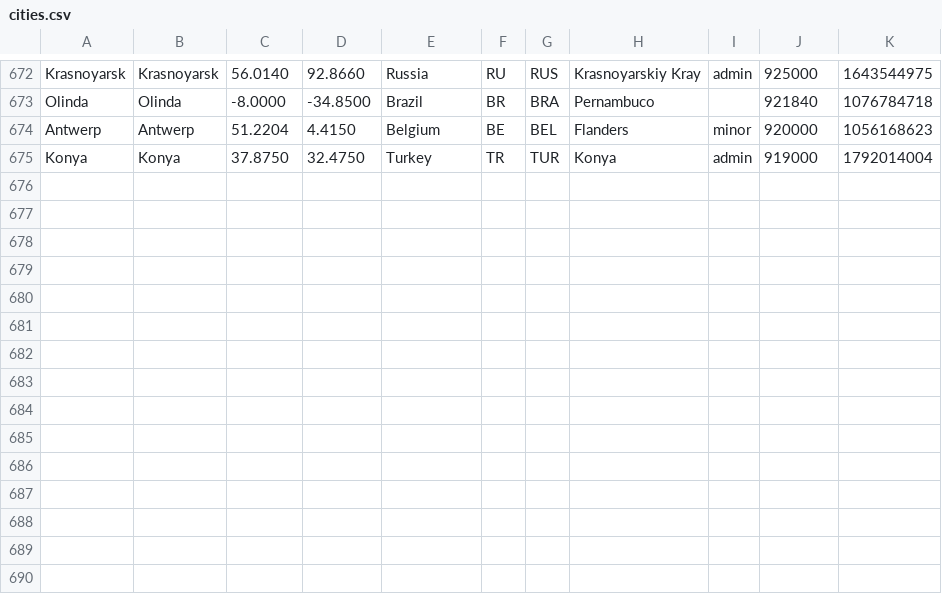
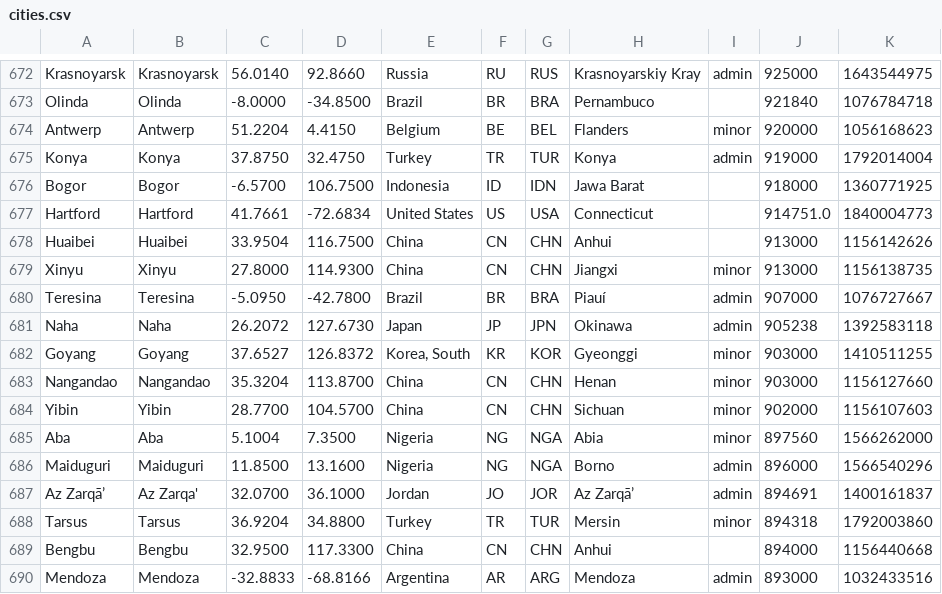
Before and after one commit to alainrc2005/get-recorrido, a CSV file: cities.csv, drawn as a sheet; only a part is shown, gaps mark what is left out.

Commit message:
update cities-225

```diff
--- a/cities.csv
+++ b/cities.csv
@@ -675 +675,16 @@ Antwerp,Antwerp,51.2204,4.4150,Belgium,BE,BEL,Flanders,minor,920000,1056168623
 Konya,Konya,37.8750,32.4750,Turkey,TR,TUR,Konya,admin,919000,1792014004
+Bogor,Bogor,-6.5700,106.7500,Indonesia,ID,IDN,"Jawa Barat",,918000,1360771925
+Hartford,Hartford,41.7661,-72.6834,"United States",US,USA,Connecticut,,914751.0,1840004773
+Huaibei,Huaibei,33.9504,116.7500,China,CN,CHN,Anhui,,913000,1156142626
+Xinyu,Xinyu,27.8000,114.9300,China,CN,CHN,Jiangxi,minor,913000,1156138735
+Teresina,Teresina,-5.0950,-42.7800,Brazil,BR,BRA,Piauí,admin,907000,1076727667
+Naha,Naha,26.2072,127.6730,Japan,JP,JPN,Okinawa,admin,905238,1392583118
+Goyang,Goyang,37.6527,126.8372,"Korea, South",KR,KOR,Gyeonggi,minor,903000,1410511255
+Nangandao,Nangandao,35.3204,113.8700,China,CN,CHN,Henan,minor,903000,1156127660
+Yibin,Yibin,28.7700,104.5700,China,CN,CHN,Sichuan,minor,902000,1156107603
+Aba,Aba,5.1004,7.3500,Nigeria,NG,NGA,Abia,minor,897560,1566262000
+Maiduguri,Maiduguri,11.8500,13.1600,Nigeria,NG,NGA,Borno,admin,896000,1566540296
+"Az Zarqā’","Az Zarqa'",32.0700,36.1000,Jordan,JO,JOR,"Az Zarqā’",admin,894691,1400161837
+Tarsus,Tarsus,36.9204,34.8800,Turkey,TR,TUR,Mersin,minor,894318,1792003860
+Bengbu,Bengbu,32.9500,117.3300,China,CN,CHN,Anhui,,894000,1156440668
+Mendoza,Mendoza,-32.8833,-68.8166,Argentina,AR,ARG,Mendoza,admin,893000,1032433516
```
